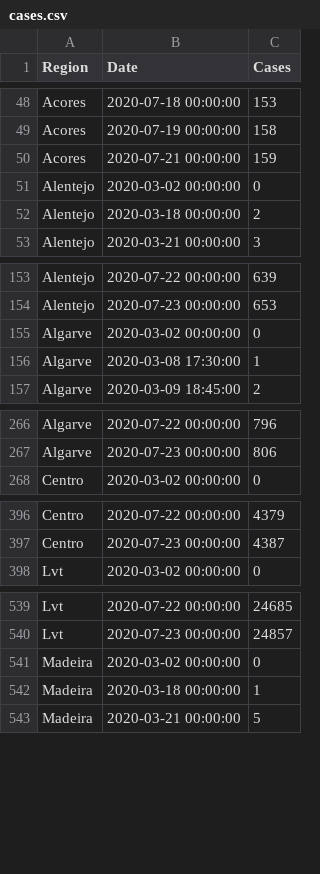
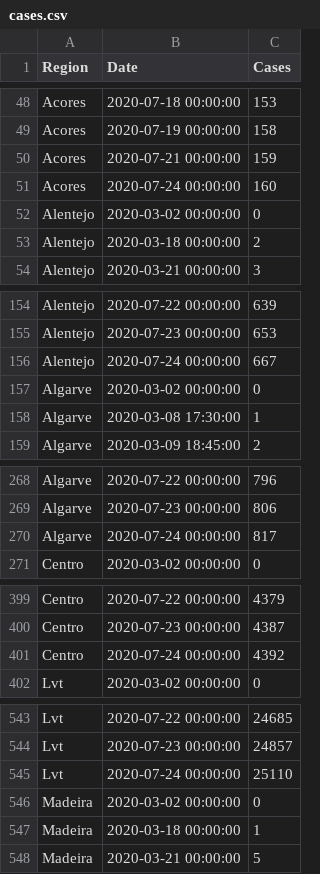
Before and after one commit to builduplabs/covid-countdown, a CSV file: src/data/cases.csv, drawn as a sheet; only a part is shown, gaps mark what is left out; the diff covers the shown part only; the diff names each change by its address in the sheet, - before the commit and + after, or states it on an @@ line.

```diff
--- a/src/data/cases.csv
+++ b/src/data/cases.csv
+row 51: Acores | 2020-07-24 00:00:00 | 160
+row 156: Alentejo | 2020-07-24 00:00:00 | 667
+row 270: Algarve | 2020-07-24 00:00:00 | 817
+row 401: Centro | 2020-07-24 00:00:00 | 4392
+row 545: Lvt | 2020-07-24 00:00:00 | 25110
```
Also changed, not shown: 3 added rows elsewhere in this file, src/data/prediction.csv.
